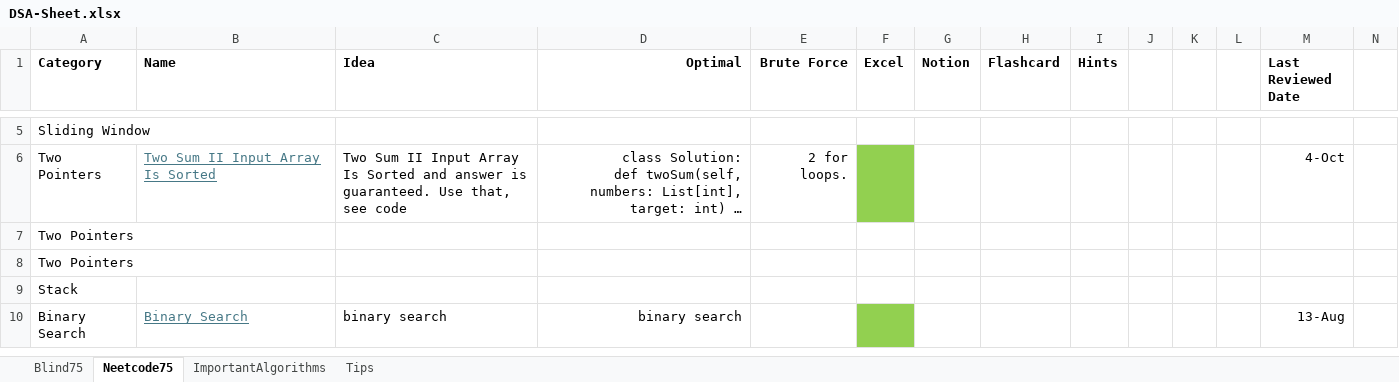
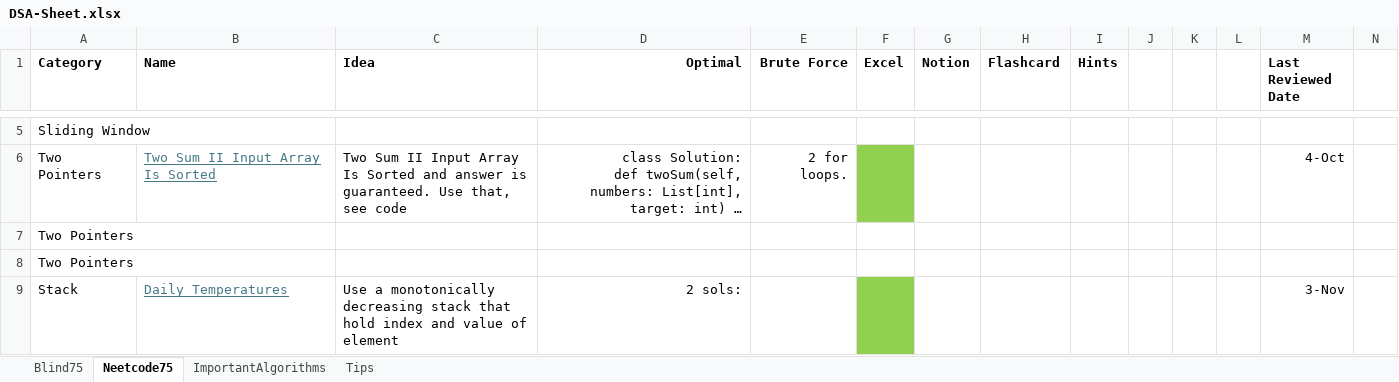
Before and after one commit to AbhinavSivanandhan/DSA-Prep, an Excel workbook: DSA-sheet/DSA-Sheet.xlsx, sheet Neetcode75, drawn as a sheet; only a part is shown, gaps mark what is left out; the shorter side is filled out with more unchanged rows; long unchanged cells end in …; values as stored, in another font and other column widths than the file's, no borders; removed rows and columns are numbered as before the commit, all else as after; the diff covers the shown part only; the diff names each change by its address in the sheet, - before the commit and + after, or states it on an @@ line.

Commit message:
daily temperatures

```diff
--- a/DSA-sheet/DSA-Sheet.xlsx (sheet Neetcode75)
+++ b/DSA-sheet/DSA-Sheet.xlsx (sheet Neetcode75)
-row 9: Stack
+row 9: Stack | Daily Temperatures | Use a monotonically decreasing stack that hold index and value of element | 2 sols: |  |  |  |  |  |  |  |  | 3-Nov
```
Also changed, not shown: 1 added row elsewhere in this sheet, 2 other files.
